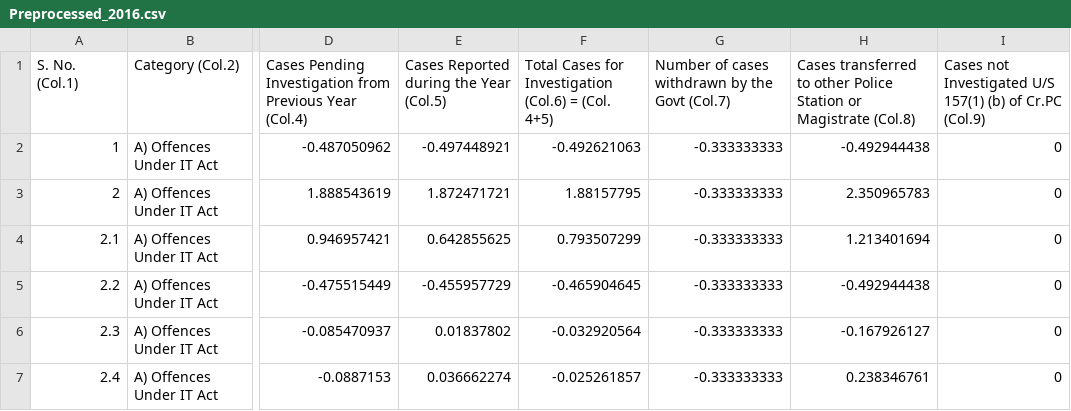
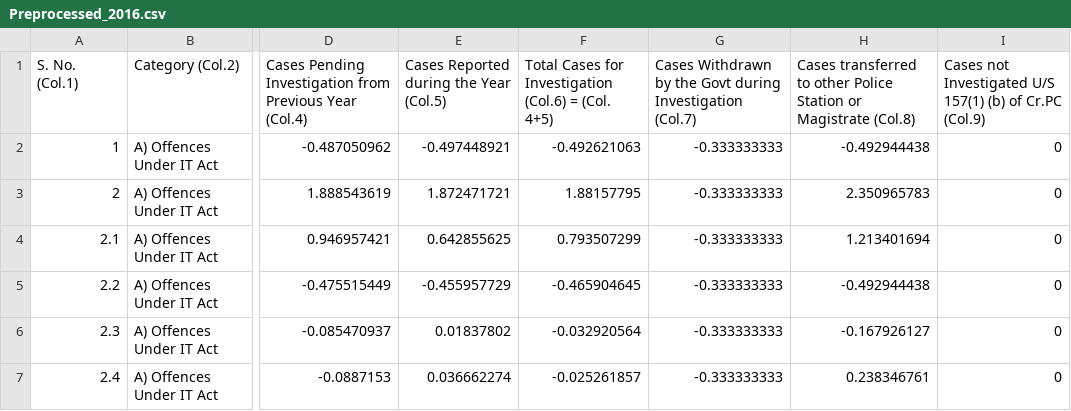
Before and after one commit to pokymono/Cybercrime-model, a CSV file: Preprocessed_2016.csv, drawn as a sheet; only a part is shown, gaps mark what is left out; the diff names each change by its address in the sheet, - before the commit and + after, or states it on an @@ line.

Commit message:
column matching 20%

```diff
--- a/Preprocessed_2016.csv
+++ b/Preprocessed_2016.csv
-G1: Number of cases withdrawn by the Govt (Col.7)
+G1: Cases Withdrawn by the Govt during Investigation (Col.7)
```
Also changed, not shown: Preprocessed_2018.csv, Preprocessed_2019.csv, 2 other files.
